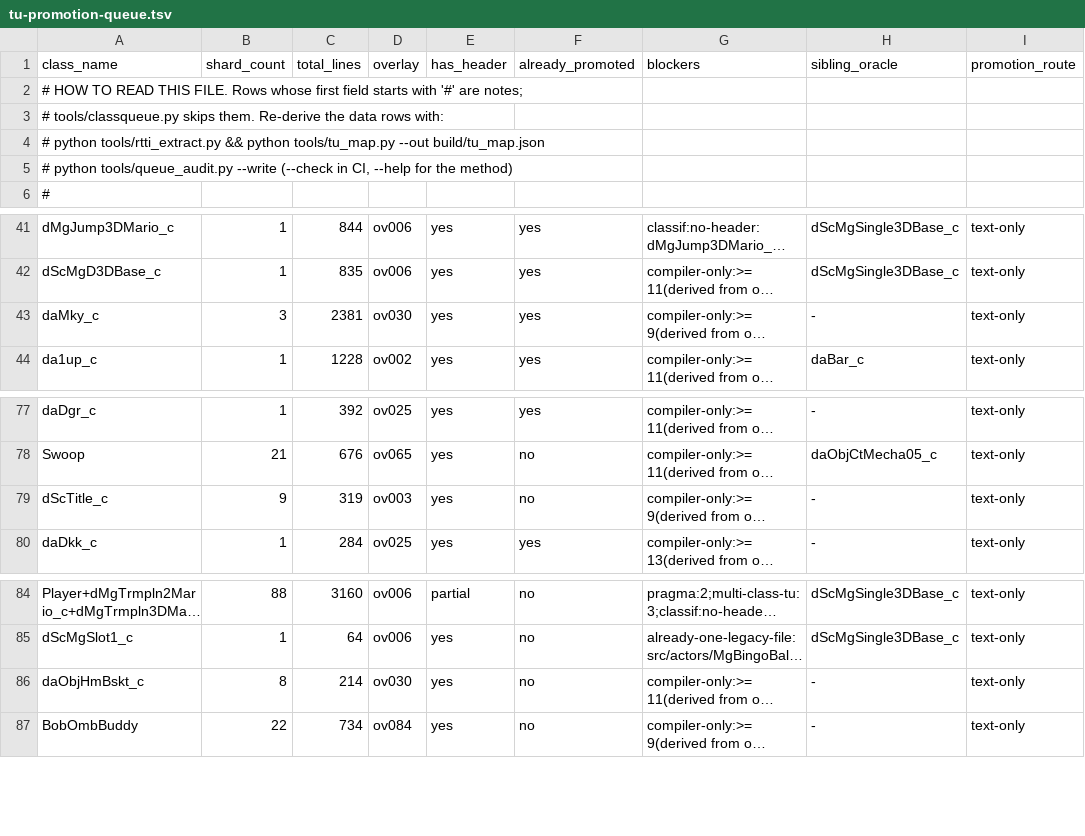
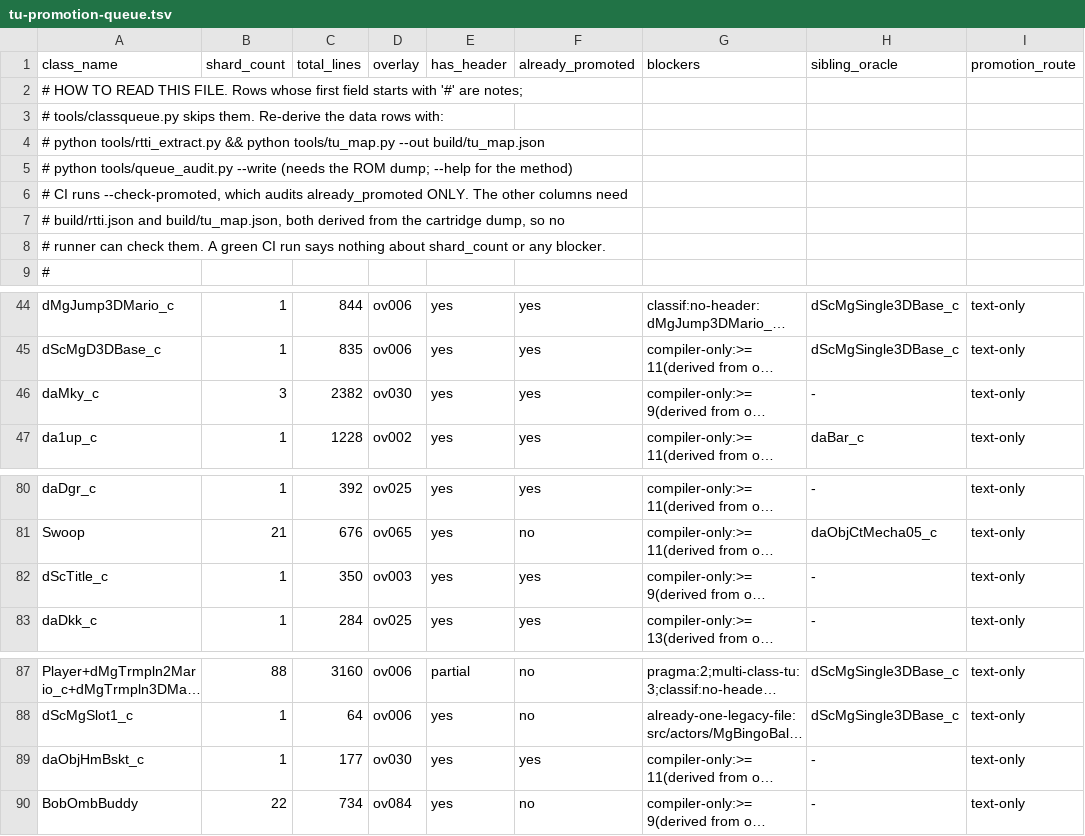
Before and after one commit to tangosdev/sm64ds-decomp, a TSV file: notes/data/tu-promotion-queue.tsv, drawn as a sheet; only a part is shown, gaps mark what is left out; long unchanged cells end in …; addresses are those after the commit; the diff names each change by its address in the sheet, - before the commit and + after, or states it on an @@ line.

```diff
--- a/notes/data/tu-promotion-queue.tsv
+++ b/notes/data/tu-promotion-queue.tsv
-A5 (class_name): …tools/queue_audit.py --write (--check in CI, --help for…
+A5 (class_name): …tools/queue_audit.py --write (needs the ROM dump; --help for…
+row 6: # CI runs --check-promoted, which audits already_promoted ONLY. The other columns need
+row 7: # build/rtti.json and build/tu_map.json, both derived from the cartridge dump, so no
+row 8: # runner can check them. A green CI run says nothing about shard_count or any blocker.
-C46 (total_lines): 2381
+C46 (total_lines): 2382
-B82 (shard_count): 9
+B82 (shard_count): 1
-C82 (total_lines): 319
+C82 (total_lines): 350
-F82 (already_promoted): no
+F82 (already_promoted): yes
-B89 (shard_count): 8
+B89 (shard_count): 1
-C89 (total_lines): 214
+C89 (total_lines): 177
-F89 (already_promoted): no
+F89 (already_promoted): yes
```
